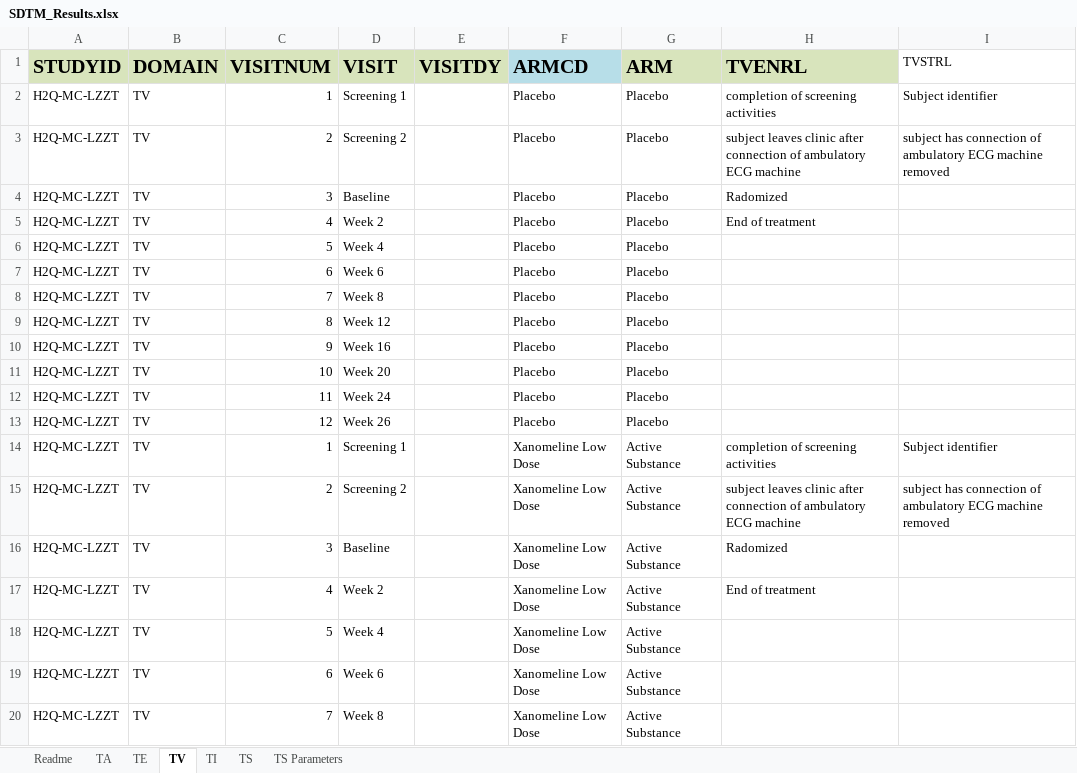
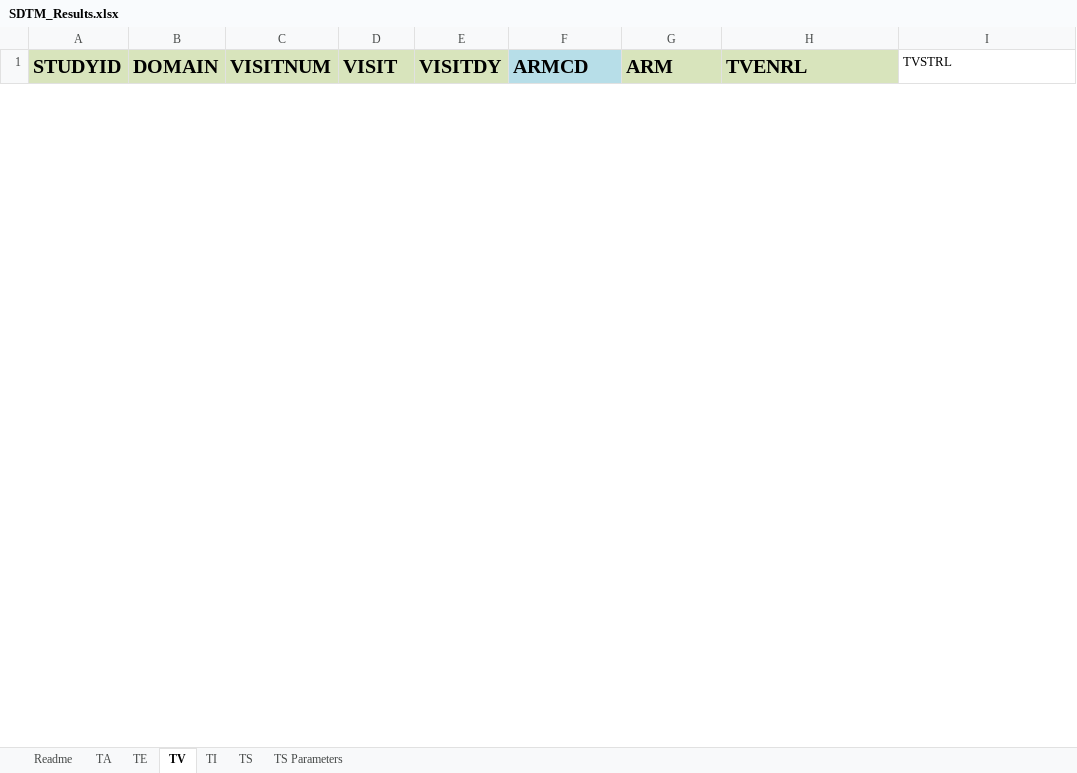
Before and after one commit to ClinLine/USDM_SDTM_mapper, an Excel workbook: Output/SDTM_Results.xlsx, sheet TV, drawn as a sheet; only a part is shown; values as stored, in another font and other column widths than the file's, no borders; removed rows and columns are numbered as before the commit, all else as after; the diff covers the shown part only; the diff names each change by its address in the sheet, - before the commit and + after, or states it on an @@ line.

```diff
--- a/Output/SDTM_Results.xlsx (sheet TV)
+++ b/Output/SDTM_Results.xlsx (sheet TV)
-row 2: H2Q-MC-LZZT | TV | 1 | Screening 1 |  | Placebo | Placebo | completion of screening activities | Subject identifier
-row 3: H2Q-MC-LZZT | TV | 2 | Screening 2 |  | Placebo | Placebo | subject leaves clinic after connection of ambulatory ECG machine | subject has connection of ambulatory ECG machine removed
-row 4: H2Q-MC-LZZT | TV | 3 | Baseline |  | Placebo | Placebo | Radomized
-row 5: H2Q-MC-LZZT | TV | 4 | Week 2 |  | Placebo | Placebo | End of treatment
-row 6: H2Q-MC-LZZT | TV | 5 | Week 4 |  | Placebo | Placebo
-row 7: H2Q-MC-LZZT | TV | 6 | Week 6 |  | Placebo | Placebo
-row 8: H2Q-MC-LZZT | TV | 7 | Week 8 |  | Placebo | Placebo
-row 9: H2Q-MC-LZZT | TV | 8 | Week 12 |  | Placebo | Placebo
-row 10: H2Q-MC-LZZT | TV | 9 | Week 16 |  | Placebo | Placebo
-row 11: H2Q-MC-LZZT | TV | 10 | Week 20 |  | Placebo | Placebo
-row 12: H2Q-MC-LZZT | TV | 11 | Week 24 |  | Placebo | Placebo
-row 13: H2Q-MC-LZZT | TV | 12 | Week 26 |  | Placebo | Placebo
-row 14: H2Q-MC-LZZT | TV | 1 | Screening 1 |  | Xanomeline Low Dose | Active Substance | completion of screening activities | Subject identifier
-row 15: H2Q-MC-LZZT | TV | 2 | Screening 2 |  | Xanomeline Low Dose | Active Substance | subject leaves clinic after connection of ambulatory ECG machine | subject has connection of ambulatory ECG machine removed
-row 16: H2Q-MC-LZZT | TV | 3 | Baseline |  | Xanomeline Low Dose | Active Substance | Radomized
-row 17: H2Q-MC-LZZT | TV | 4 | Week 2 |  | Xanomeline Low Dose | Active Substance | End of treatment
-row 18: H2Q-MC-LZZT | TV | 5 | Week 4 |  | Xanomeline Low Dose | Active Substance
-row 19: H2Q-MC-LZZT | TV | 6 | Week 6 |  | Xanomeline Low Dose | Active Substance
-row 20: H2Q-MC-LZZT | TV | 7 | Week 8 |  | Xanomeline Low Dose | Active Substance
```
Also changed, not shown: 12 added rows and 17 removed rows elsewhere in this sheet, sheet TS, sheet TA, sheet TI, sheet TS Parameters, sheet TE, 3 other files.
